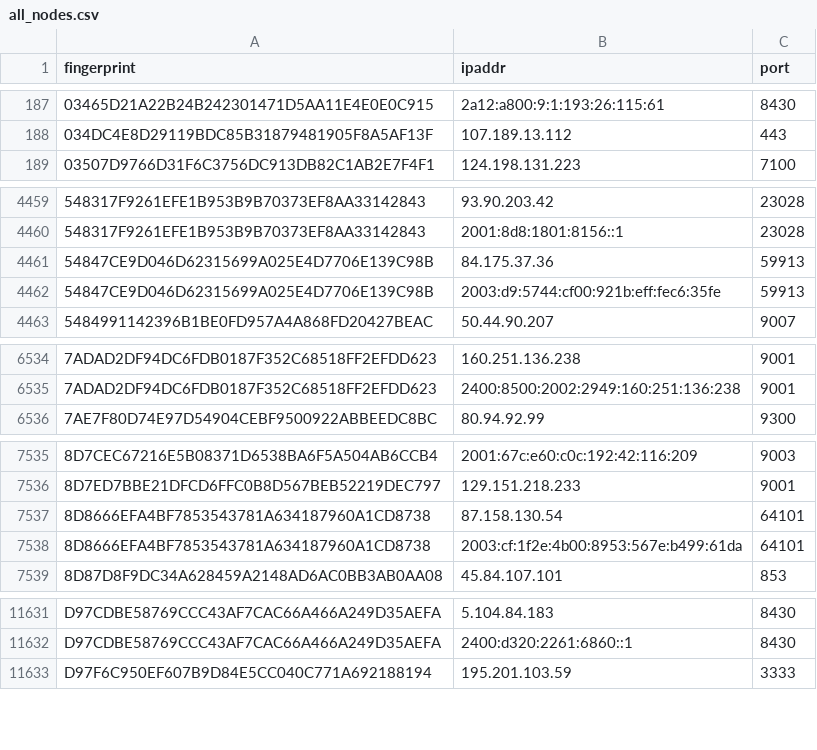
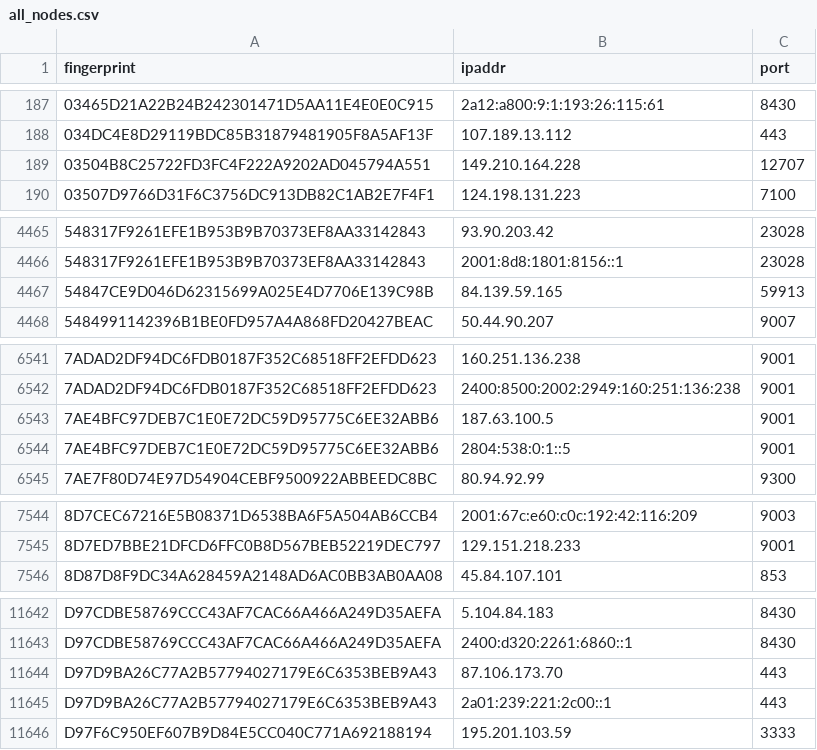
Before and after one commit to 0xPratikPatil/peel-the-net, a CSV file: dataset/all_nodes.csv, drawn as a sheet; only a part is shown, gaps mark what is left out; the diff covers the shown part only.

```diff
--- a/dataset/all_nodes.csv
+++ b/dataset/all_nodes.csv
@@ -188,2 +188,3 @@ fingerprint,ipaddr,port
 034DC4E8D29119BDC85B31879481905F8A5AF13F,107.189.13.112,443
+03504B8C25722FD3FC4F222A9202AD045794A551,149.210.164.228,12707
 03507D9766D31F6C3756DC913DB82C1AB2E7F4F1,124.198.131.223,7100
@@ -4460,4 +4466,3 @@ fingerprint,ipaddr,port
 548317F9261EFE1B953B9B70373EF8AA33142843,2001:8d8:1801:8156::1,23028
-54847CE9D046D62315699A025E4D7706E139C98B,84.175.37.36,59913
-54847CE9D046D62315699A025E4D7706E139C98B,2003:d9:5744:cf00:921b:eff:fec6:35fe,59913
+54847CE9D046D62315699A025E4D7706E139C98B,84.139.59.165,59913
 5484991142396B1BE0FD957A4A868FD20427BEAC,50.44.90.207,9007
@@ -6535,2 +6542,4 @@ fingerprint,ipaddr,port
 7ADAD2DF94DC6FDB0187F352C68518FF2EFDD623,2400:8500:2002:2949:160:251:136:238,9001
+7AE4BFC97DEB7C1E0E72DC59D95775C6EE32ABB6,187.63.100.5,9001
+7AE4BFC97DEB7C1E0E72DC59D95775C6EE32ABB6,2804:538:0:1::5,9001
 7AE7F80D74E97D54904CEBF9500922ABBEEDC8BC,80.94.92.99,9300
@@ -7536,4 +7545,2 @@ fingerprint,ipaddr,port
 8D7ED7BBE21DFCD6FFC0B8D567BEB52219DEC797,129.151.218.233,9001
-8D8666EFA4BF7853543781A634187960A1CD8738,87.158.130.54,64101
-8D8666EFA4BF7853543781A634187960A1CD8738,2003:cf:1f2e:4b00:8953:567e:b499:61da,64101
 8D87D8F9DC34A628459A2148AD6AC0BB3AB0AA08,45.84.107.101,853
@@ -11632,2 +11643,4 @@ D97CDBE58769CCC43AF7CAC66A466A249D35AEFA,5.104.84.183,8430
 D97CDBE58769CCC43AF7CAC66A466A249D35AEFA,2400:d320:2261:6860::1,8430
+D97D9BA26C77A2B57794027179E6C6353BEB9A43,87.106.173.70,443
+D97D9BA26C77A2B57794027179E6C6353BEB9A43,2a01:239:221:2c00::1,443
 D97F6C950EF607B9D84E5CC040C771A692188194,195.201.103.59,3333
```
Also changed, not shown: 25 added rows, 15 removed rows and 14 edited cells elsewhere in this file, dataset/exit_nodes.csv, 3 other files.
